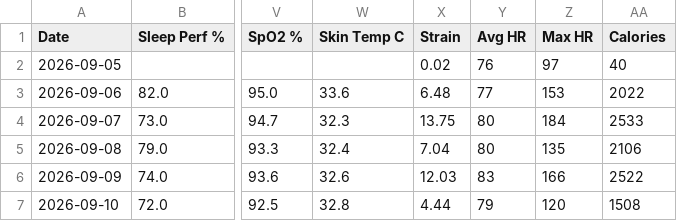
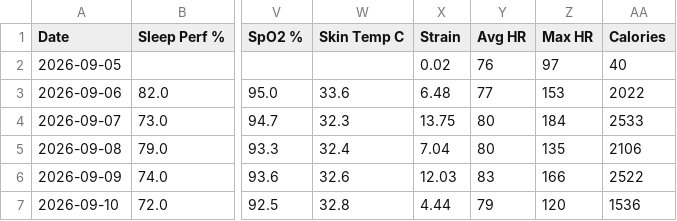
Before and after one commit to nithinn11/whoopstatus, a CSV file: data/whoop.csv, drawn as a sheet; only a part is shown, gaps mark what is left out; the diff names each change by its address in the sheet, - before the commit and + after, or states it on an @@ line.

```diff
--- a/data/whoop.csv
+++ b/data/whoop.csv
-AA7 (Calories): 1508
+AA7 (Calories): 1536
```
Also changed, not shown: 1 other file.
